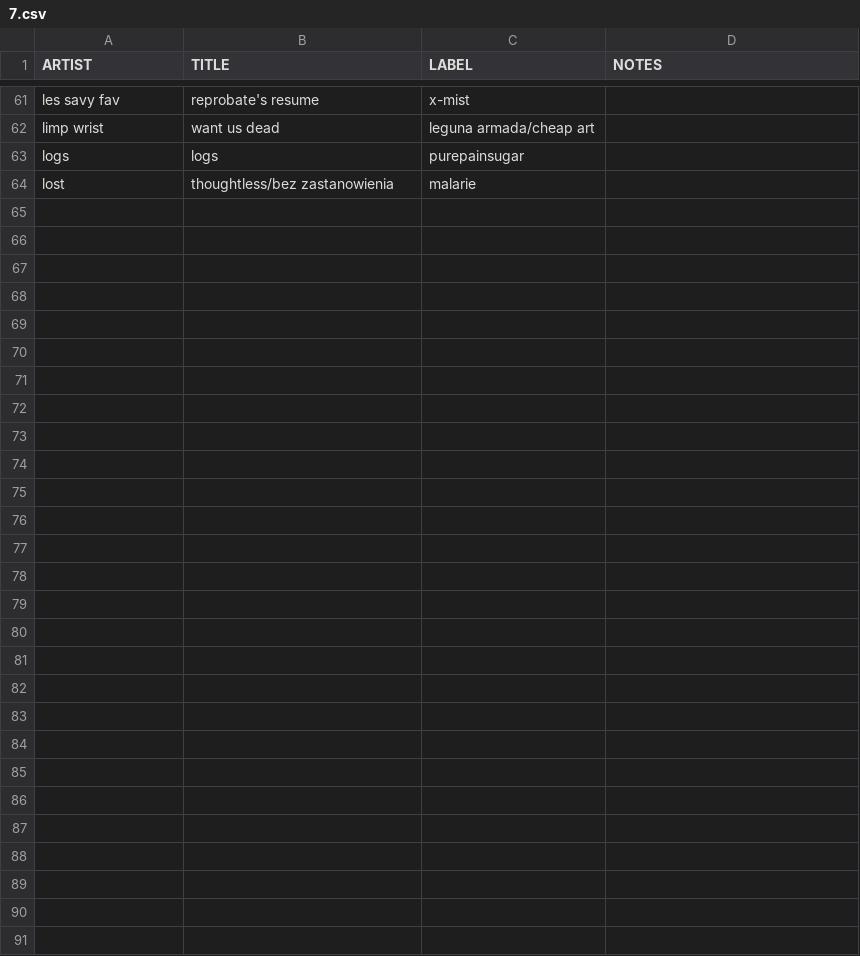
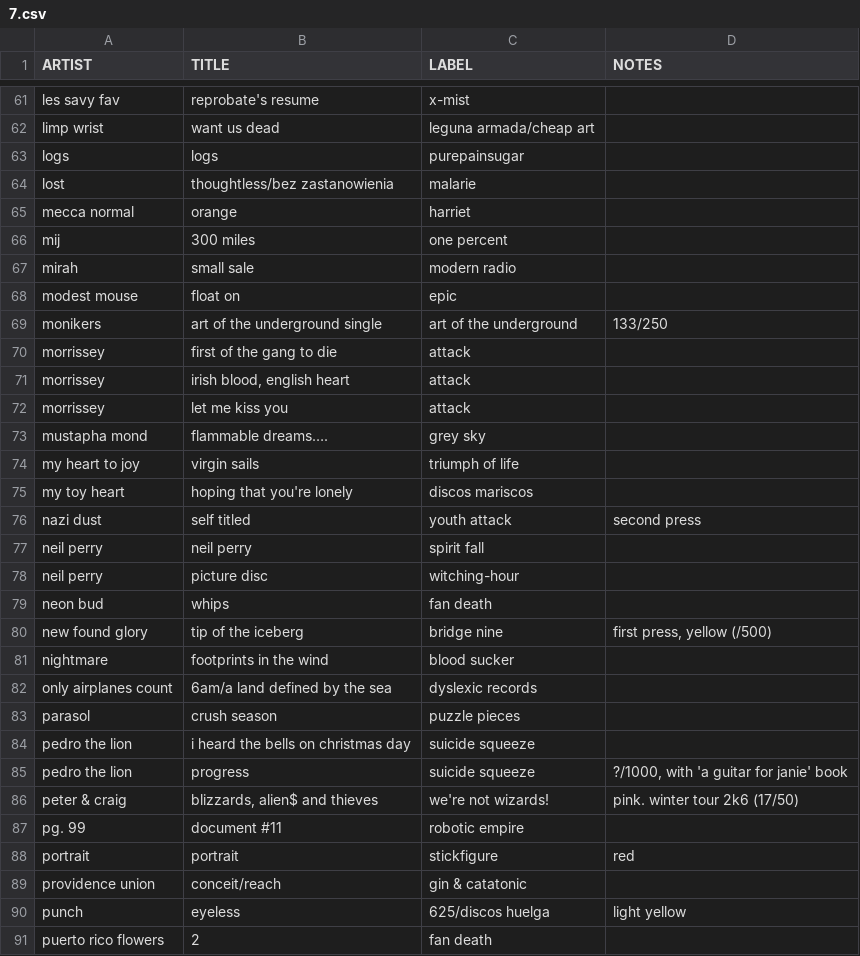
Before and after one commit to okjjj/tradelist, a CSV file: 7.csv, drawn as a sheet; only a part is shown, gaps mark what is left out; the diff covers the shown part only.

Commit message:
adding 7 inches

```diff
--- a/7.csv
+++ b/7.csv
@@ -64 +64,28 @@ logs,logs,purepainsugar,""
 lost,"thoughtless/bez zastanowienia",malarie,""
+mecca normal,orange,harriet,""
+mij,300 miles,one percent,""
+mirah,small sale,modern radio,""
+modest mouse,float on,epic,""
+monikers,art of the underground single,art of the underground,"133/250"
+morrissey,first of the gang to die,attack,""
+morrissey,"irish blood, english heart",attack,""
+morrissey,let me kiss you,attack,""
+mustapha mond,"flammable dreams….",grey sky,""
+my heart to joy,virgin sails,triumph of life,""
+my toy heart,"hoping that you're lonely",discos mariscos,""
+nazi dust,self titled,youth attack,second press
+neil perry,neil perry,spirit fall,""
+neil perry,picture disc,"witching-hour",""
+neon bud,whips,fan death,""
+new found glory,tip of the iceberg,bridge nine,"first press, yellow (/500)"
+nightmare,footprints in the wind,blood sucker,""
+only airplanes count,"6am/a land defined by the sea",dyslexic records,""
+parasol,crush season,puzzle pieces,""
+pedro the lion,i heard the bells on christmas day,suicide squeeze,""
+pedro the lion,progress,suicide squeeze,"?/1000, with 'a guitar for janie' book"
+"peter & craig","blizzards, alien$ and thieves","we're not wizards!","pink. winter tour 2k6 (17/50)"
+"pg. 99","document #11",robotic empire,""
+portrait,portrait,stickfigure,red
+providence union,"conceit/reach",gin & catatonic,""
+punch,eyeless,"625/discos huelga",light yellow
+puerto rico flowers,2,fan death,""
```
Also changed, not shown: 1 edited cell elsewhere in this file.
